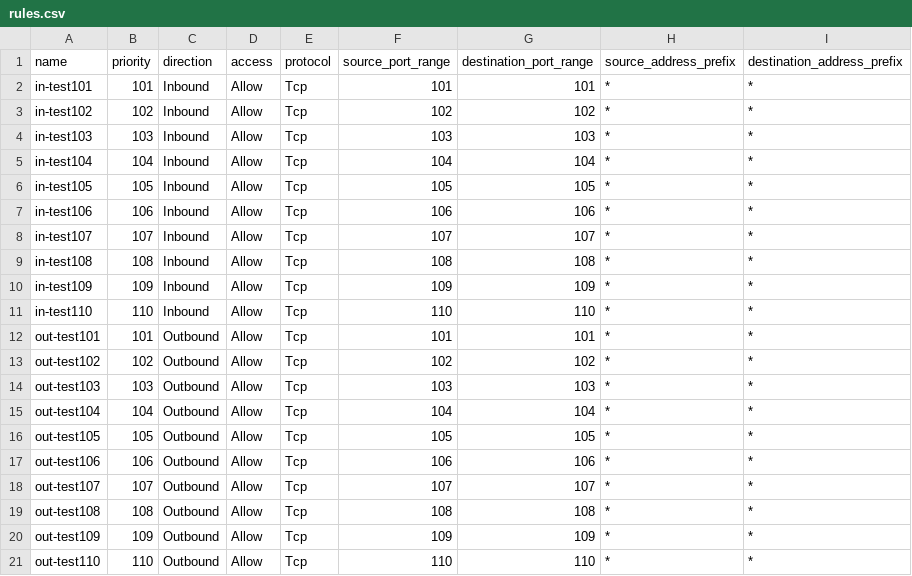
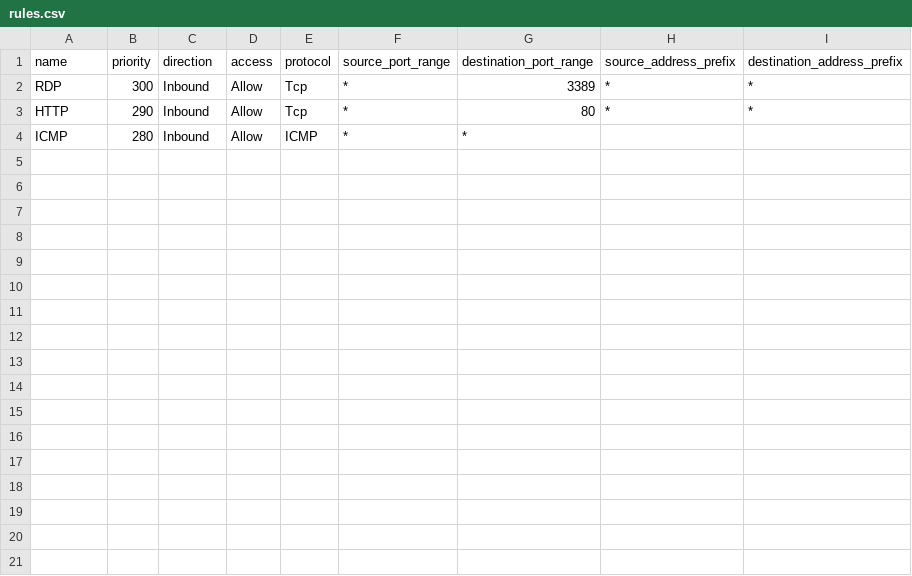
Before and after one commit to srinivasan2022/Azure_Hub_and_Spoke, a CSV file: Spoke_01/rules.csv, drawn as a sheet.

```diff
--- a/Spoke_01/rules.csv
+++ b/Spoke_01/rules.csv
@@ -1,21 +1,4 @@
 name,priority,direction,access,protocol,source_port_range,destination_port_range,source_address_prefix,destination_address_prefix
-in-test101,101,Inbound,Allow,Tcp,101,101,*,*
-in-test102,102,Inbound,Allow,Tcp,102,102,*,*
-in-test103,103,Inbound,Allow,Tcp,103,103,*,*
-in-test104,104,Inbound,Allow,Tcp,104,104,*,*
-in-test105,105,Inbound,Allow,Tcp,105,105,*,*
-in-test106,106,Inbound,Allow,Tcp,106,106,*,*
-in-test107,107,Inbound,Allow,Tcp,107,107,*,*
-in-test108,108,Inbound,Allow,Tcp,108,108,*,*
-in-test109,109,Inbound,Allow,Tcp,109,109,*,*
-in-test110,110,Inbound,Allow,Tcp,110,110,*,*
-out-test101,101,Outbound,Allow,Tcp,101,101,*,*
-out-test102,102,Outbound,Allow,Tcp,102,102,*,*
-out-test103,103,Outbound,Allow,Tcp,103,103,*,*
-out-test104,104,Outbound,Allow,Tcp,104,104,*,*
-out-test105,105,Outbound,Allow,Tcp,105,105,*,*
-out-test106,106,Outbound,Allow,Tcp,106,106,*,*
-out-test107,107,Outbound,Allow,Tcp,107,107,*,*
-out-test108,108,Outbound,Allow,Tcp,108,108,*,*
-out-test109,109,Outbound,Allow,Tcp,109,109,*,*
-out-test110,110,Outbound,Allow,Tcp,110,110,*,*
+RDP,300,Inbound,Allow,Tcp,*,3389,*,*
+HTTP,290,Inbound,Allow,Tcp,*,80,*,*
+ICMP,280,Inbound,Allow,ICMP,*,*
```
Also changed, not shown: Spoke_02/rules.csv, 21 other files.
